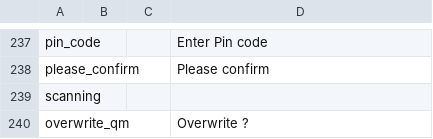
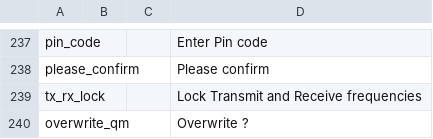
Before and after one commit to vk7js/voice-prompts, a CSV file: languages/polish/wordlist_polish.csv, drawn as a sheet; only a part is shown, gaps mark what is left out.

Commit message:
Replace the unused / empty 'scanning' prompt slot, for the 'Tx Rx frequency lock' prompt

```diff
--- a/languages/polish/wordlist_polish.csv
+++ b/languages/polish/wordlist_polish.csv
@@ -238,3 +238,3 @@ pin_code,,,Enter Pin code
 please_confirm,,,Please confirm
-scanning,,,
+tx_rx_lock,,,Lock Transmit and Receive frequencies,
 overwrite_qm,,,Overwrite ?
```
Also changed, not shown: languages/catalan/wordlist_catalan.csv, languages/chinese/wordlist_chinese.csv, 13 other files.
